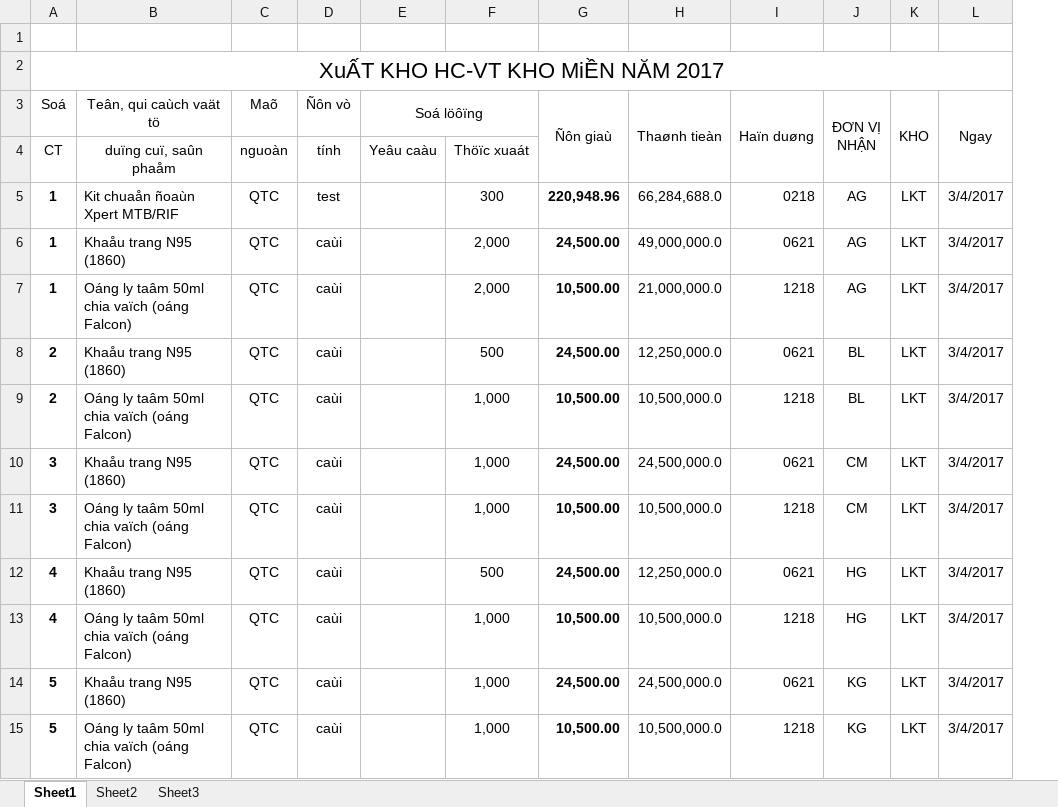
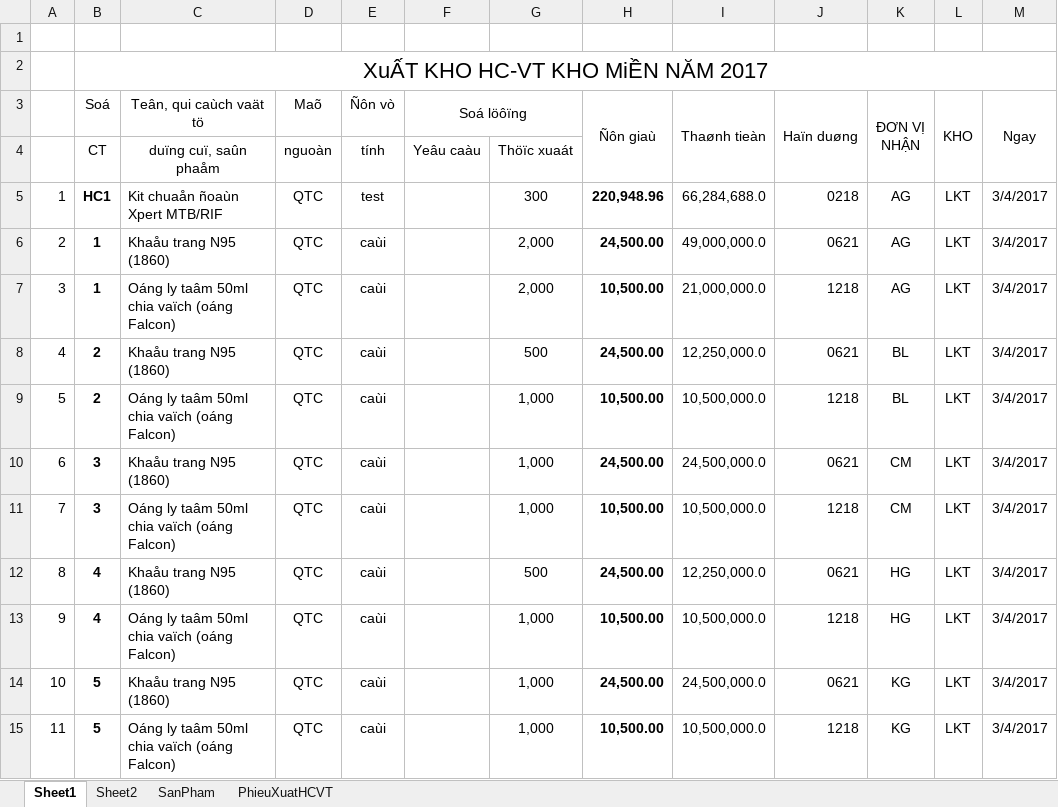
Before and after one commit to kellyfire611/store, an Excel workbook: doc/import/TONG HOP XUAT KHO HC-VT 2017.xlsx, sheet Sheet1, drawn as a sheet; only a part is shown; values as stored, in another font and other column widths than the file's, no borders; addresses are those after the commit; the diff names each change by its address in the sheet, - before the commit and + after, or states it on an @@ line.

```diff
--- a/doc/import/TONG HOP XUAT KHO HC-VT 2017.xlsx (sheet Sheet1)
+++ b/doc/import/TONG HOP XUAT KHO HC-VT 2017.xlsx (sheet Sheet1)
-sheet tab: Sheet3
+sheet tab: SanPham
+sheet tab: PhieuXuatHCVT
+column A, rows 5-15: 1 | 2 | 3 | 4 | 5 | 6 | 7 | 8 | 9 | 10 | 11
-B5 (Soá): 1
+B5 (Soá): HC1
```
Also changed, not shown: sheet Sheet2, sheet SanPham, formulas that keep their value, doc/import/PHIEU XUAT KHO THUOC 2017.xlsx, doc/import/TONG HOP NHAP KHO THUOC HC-VT-TB 2017.xlsx, 6 other files.
